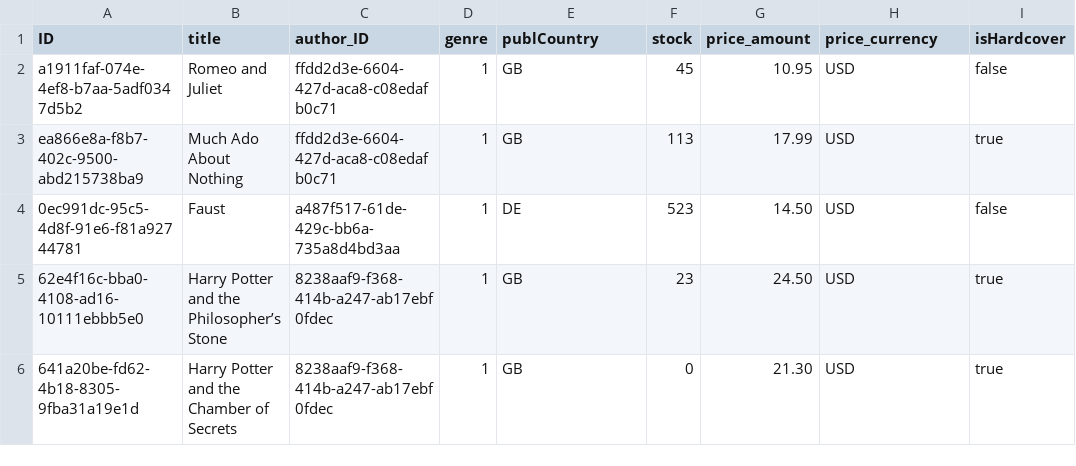
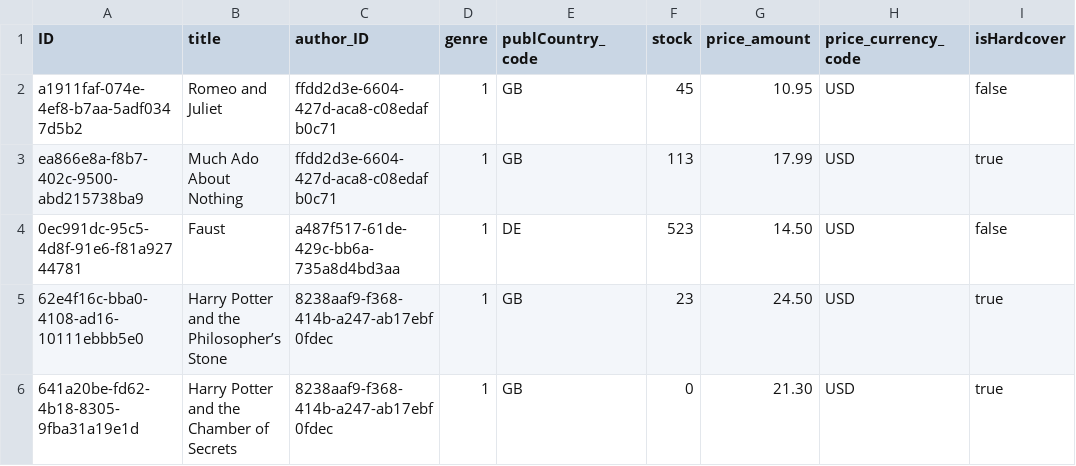
Before and after one commit to SAP-samples/cap-development-learning-journey, a CSV file: db/data/com.sap.learning-Books.csv, drawn as a sheet; only a part is shown.

```diff
--- a/db/data/com.sap.learning-Books.csv
+++ b/db/data/com.sap.learning-Books.csv
@@ -1,2 +1,2 @@
-ID,title,author_ID,genre,publCountry,stock,price_amount,price_currency,isHardcover
+ID,title,author_ID,genre,publCountry_code,stock,price_amount,price_currency_code,isHardcover
 a1911faf-074e-4ef8-b7aa-5adf0347d5b2, Romeo and Juliet, ffdd2d3e-6604-427d-aca8-c08edafb0c71, 1, GB, 45, 10.95, USD, false
```
Also changed, not shown: db/data/com.sap.learning-Authors.csv, 11 other files.
